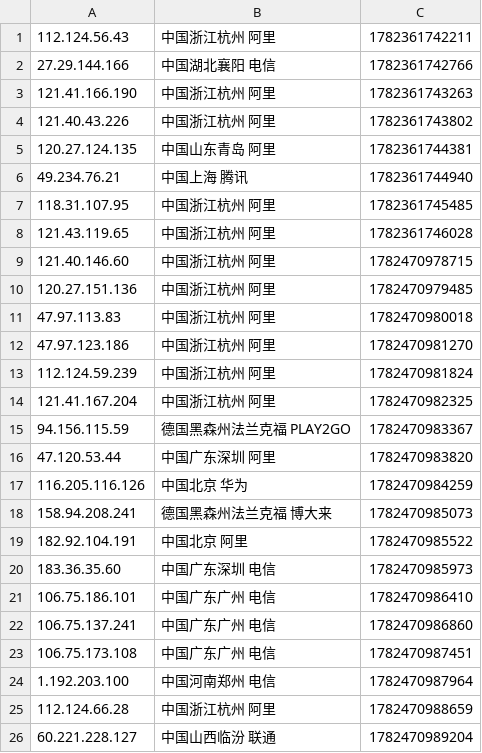
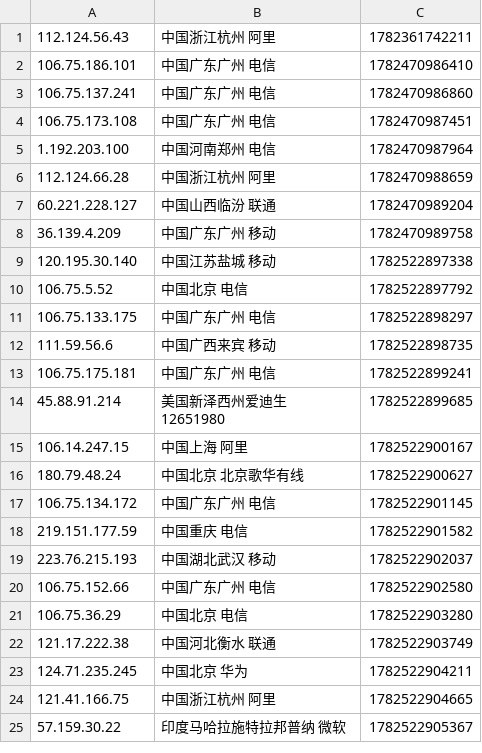
Before and after one commit to 4yop/4yop.github.io, a CSV file: data/ip-black/ip-black.csv, drawn as a sheet; only a part is shown; the shorter side is filled out with more unchanged rows; the diff covers the shown part only.

```diff
--- a/data/ip-black/ip-black.csv
+++ b/data/ip-black/ip-black.csv
@@ -1,21 +1,2 @@
 112.124.56.43,中国浙江杭州 阿里,1782361742211
-27.29.144.166,中国湖北襄阳 电信,1782361742766
-121.41.166.190,中国浙江杭州 阿里,1782361743263
-121.40.43.226,中国浙江杭州 阿里,1782361743802
-120.27.124.135,中国山东青岛 阿里,1782361744381
-49.234.76.21,中国上海 腾讯,1782361744940
-118.31.107.95,中国浙江杭州 阿里,1782361745485
-121.43.119.65,中国浙江杭州 阿里,1782361746028
-121.40.146.60,中国浙江杭州 阿里,1782470978715
-120.27.151.136,中国浙江杭州 阿里,1782470979485
-47.97.113.83,中国浙江杭州 阿里,1782470980018
-47.97.123.186,中国浙江杭州 阿里,1782470981270
-112.124.59.239,中国浙江杭州 阿里,1782470981824
-121.41.167.204,中国浙江杭州 阿里,1782470982325
-94.156.115.59,德国黑森州法兰克福 PLAY2GO,1782470983367
-47.120.53.44,中国广东深圳 阿里,1782470983820
-116.205.116.126,中国北京 华为,1782470984259
-158.94.208.241,德国黑森州法兰克福 博大来,1782470985073
-182.92.104.191,中国北京 阿里,1782470985522
-183.36.35.60,中国广东深圳 电信,1782470985973
 106.75.186.101,中国广东广州 电信,1782470986410
```
Also changed, not shown: 19 added rows elsewhere in this file, 6 other files.
